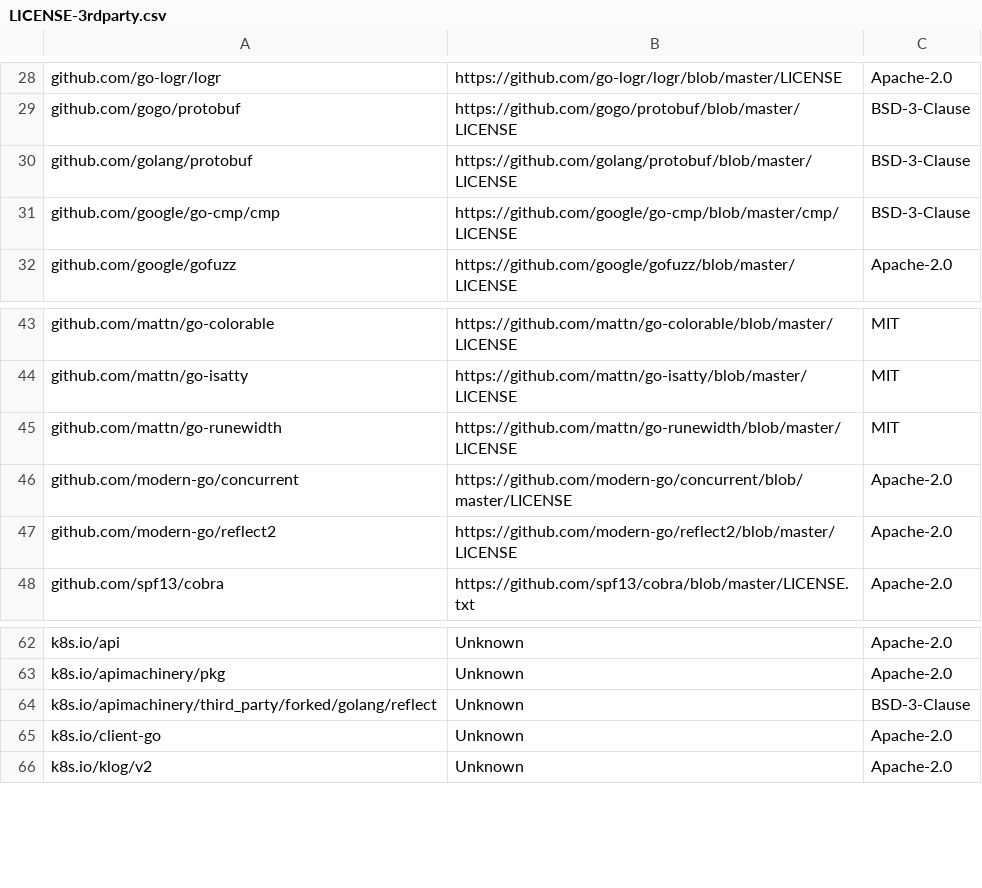
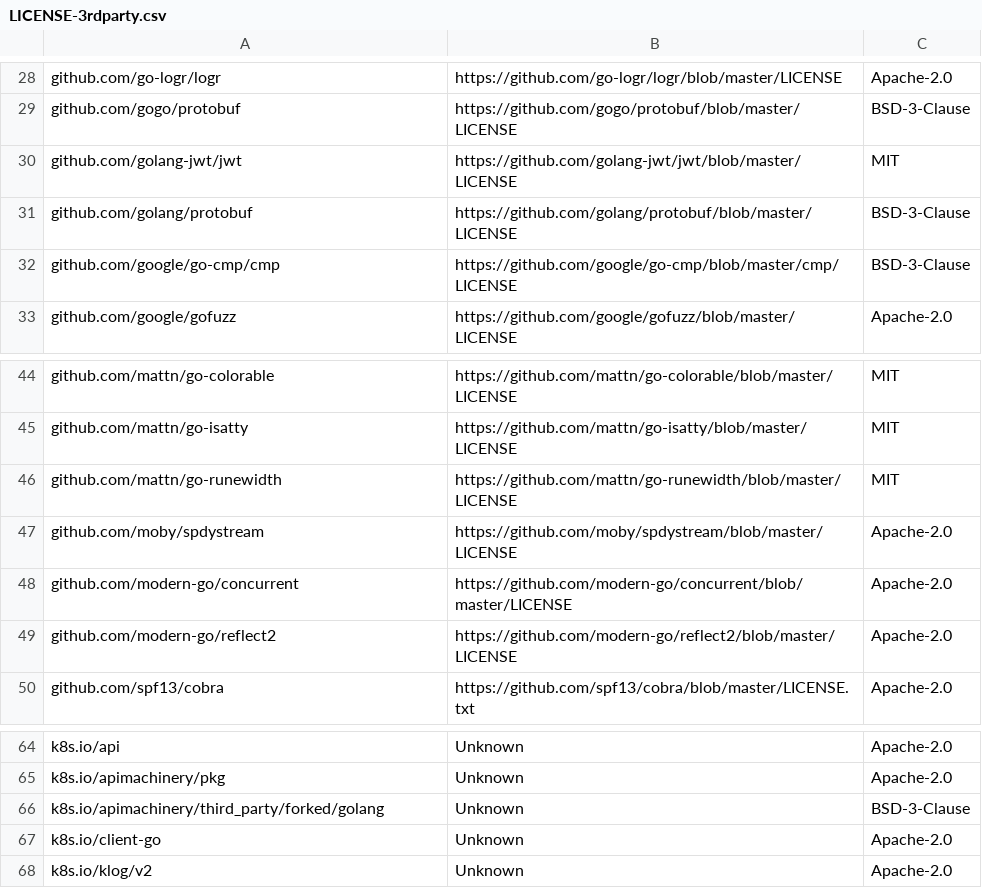
Before and after one commit to DataDog/stratus-red-team, a CSV file: LICENSE-3rdparty.csv, drawn as a sheet; only a part is shown, gaps mark what is left out.

```diff
--- a/LICENSE-3rdparty.csv
+++ b/LICENSE-3rdparty.csv
@@ -29,2 +29,3 @@ github.com/go-logr/logr,https://github.com/go-logr/logr/blob/master/LICENSE,Apac
 github.com/gogo/protobuf,https://github.com/gogo/protobuf/blob/master/LICENSE,BSD-3-Clause
+github.com/golang-jwt/jwt,https://github.com/golang-jwt/jwt/blob/master/LICENSE,MIT
 github.com/golang/protobuf,https://github.com/golang/protobuf/blob/master/LICENSE,BSD-3-Clause
@@ -45,2 +46,3 @@ github.com/mattn/go-isatty,https://github.com/mattn/go-isatty/blob/master/LICENS
 github.com/mattn/go-runewidth,https://github.com/mattn/go-runewidth/blob/master/LICENSE,MIT
+github.com/moby/spdystream,https://github.com/moby/spdystream/blob/master/LICENSE,Apache-2.0
 github.com/modern-go/concurrent,https://github.com/modern-go/concurrent/blob/master/LICENSE,Apache-2.0
@@ -63,3 +65,3 @@ k8s.io/api,Unknown,Apache-2.0
 k8s.io/apimachinery/pkg,Unknown,Apache-2.0
-k8s.io/apimachinery/third_party/forked/golang/reflect,Unknown,BSD-3-Clause
+k8s.io/apimachinery/third_party/forked/golang,Unknown,BSD-3-Clause
 k8s.io/client-go,Unknown,Apache-2.0
```
Also changed, not shown: 10 other files.
